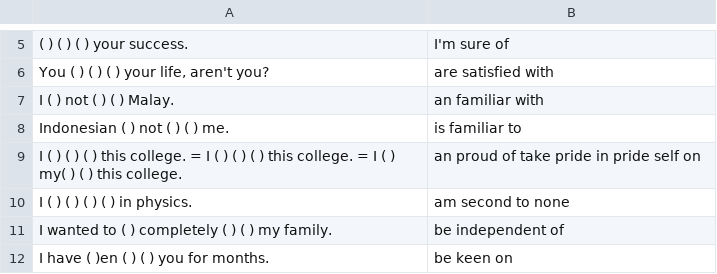
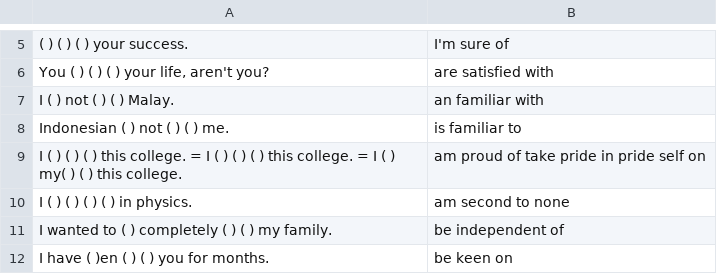
Before and after one commit to makutamoto/english-quiz, a TSV file: task_data/eb2-11-45.tsv, drawn as a sheet; only a part is shown, gaps mark what is left out.

Commit message:
fix typo

```diff
--- a/task_data/eb2-11-45.tsv
+++ b/task_data/eb2-11-45.tsv
@@ -8,3 +8,3 @@ I ( ) not ( ) ( ) Malay.	an familiar with
 Indonesian ( ) not ( ) ( ) me.	is familiar to
-I ( ) ( ) ( ) this college. = I  ( ) ( ) ( ) this college. = I ( ) my( ) ( ) this college.	an proud of take pride in pride self on
+I ( ) ( ) ( ) this college. = I  ( ) ( ) ( ) this college. = I ( ) my( ) ( ) this college.	am proud of take pride in pride self on
 I ( ) ( ) ( ) ( ) in physics.	am second to none
```
